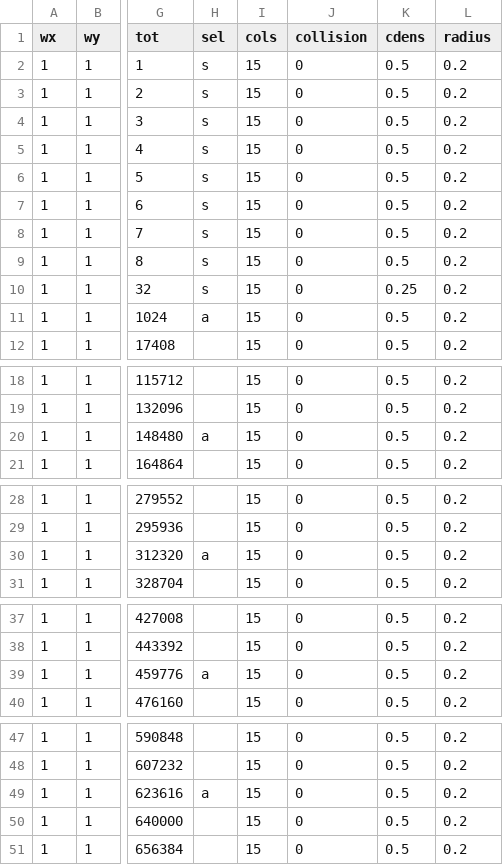
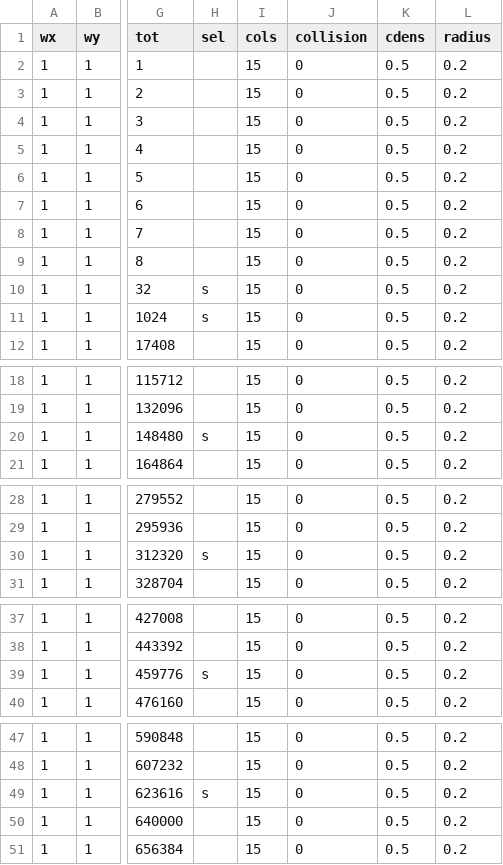
Before and after one commit to fieldparticle/ParticleUtility, a CSV file: cfg_gendata/ParticleSelectionsPQB.csv, drawn as a sheet; only a part is shown, gaps mark what is left out; the diff covers the shown part only; the diff names each change by its address in the sheet, - before the commit and + after, or states it on an @@ line.

```diff
--- a/cfg_gendata/ParticleSelectionsPQB.csv
+++ b/cfg_gendata/ParticleSelectionsPQB.csv
-H2:H9 (sel): s
+H2:H9 (sel): (empty)
-K10 (cdens): 0.25
+K10 (cdens): 0.5
-H11 (sel): a
+H11 (sel): s
-H20 (sel): a
+H20 (sel): s
-H30 (sel): a
+H30 (sel): s
-H39 (sel): a
+H39 (sel): s
-H49 (sel): a
+H49 (sel): s
```
Also changed, not shown: 35 edited cells elsewhere in this file, 5 other files.
